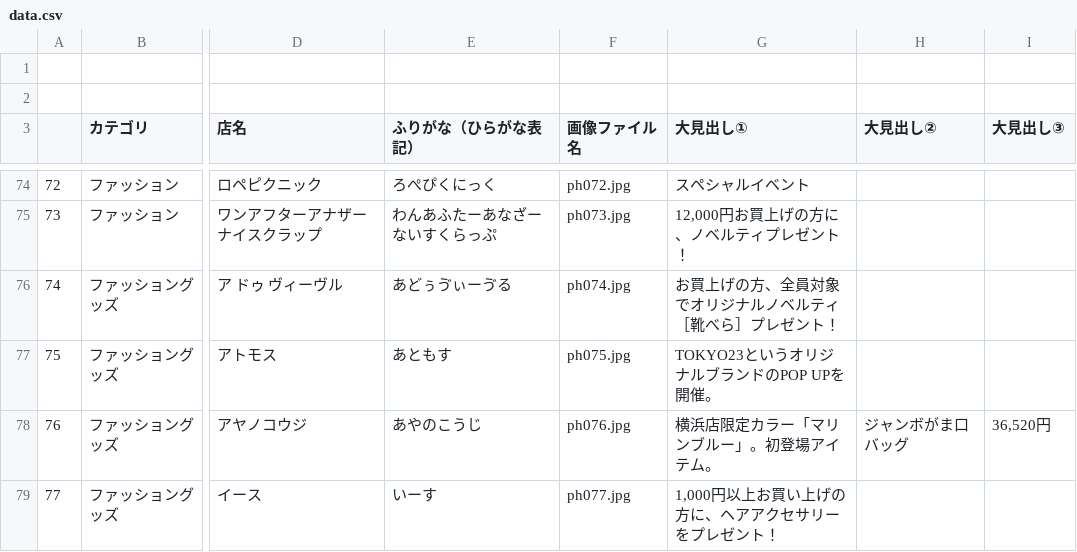
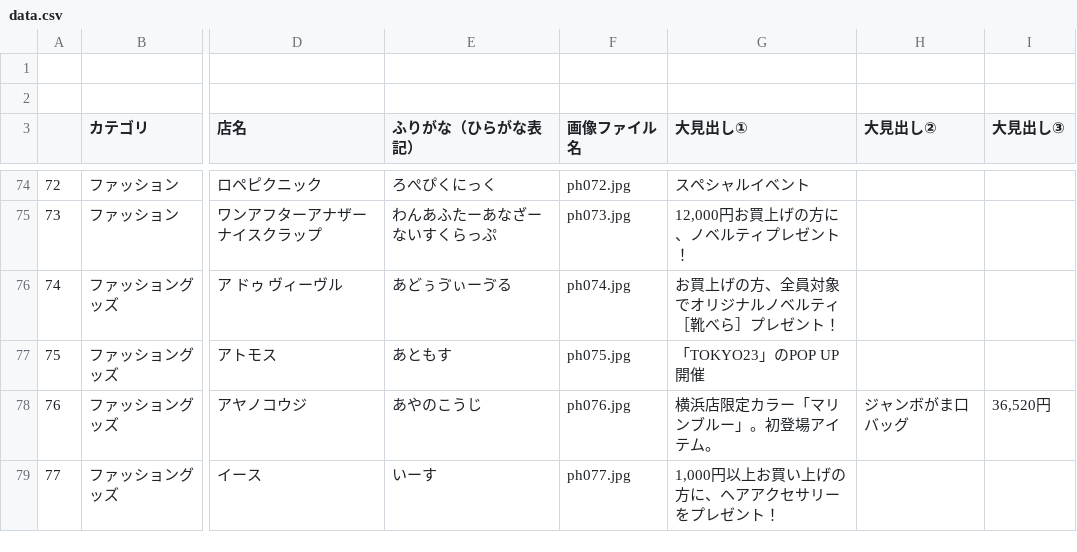
Before and after one commit to topicpath/bleue-joinus_50th, a CSV file: items-service/data.csv, drawn as a sheet; only a part is shown, gaps mark what is left out; the diff names each change by its address in the sheet, - before the commit and + after, or states it on an @@ line.

Commit message:
csv更新

```diff
--- a/items-service/data.csv
+++ b/items-service/data.csv
-G77 (大見出し①): TOKYO23というオリジナルブランドのPOP UPを開催。
+G77 (大見出し①): 「TOKYO23」のPOP UP開催
```
